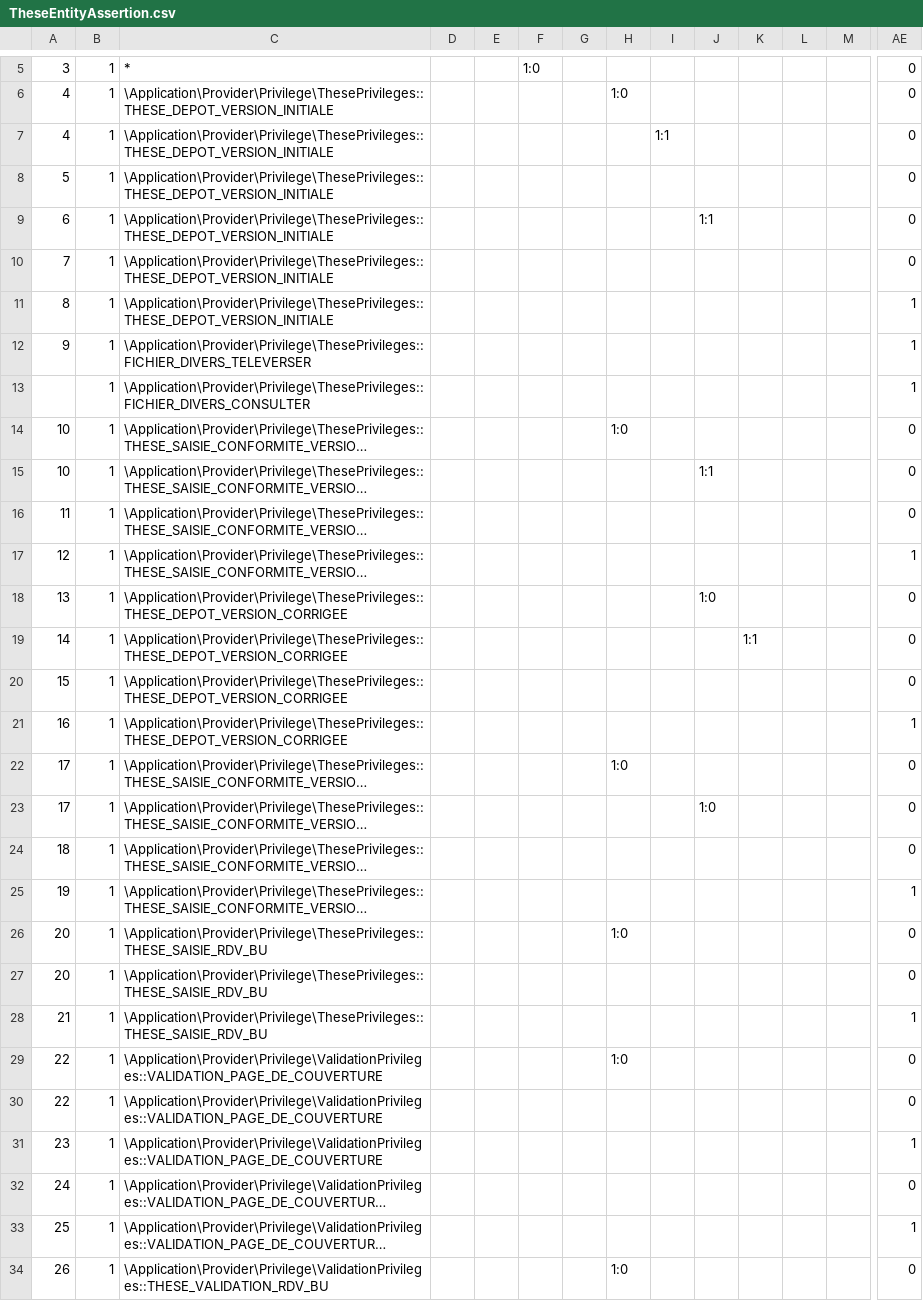
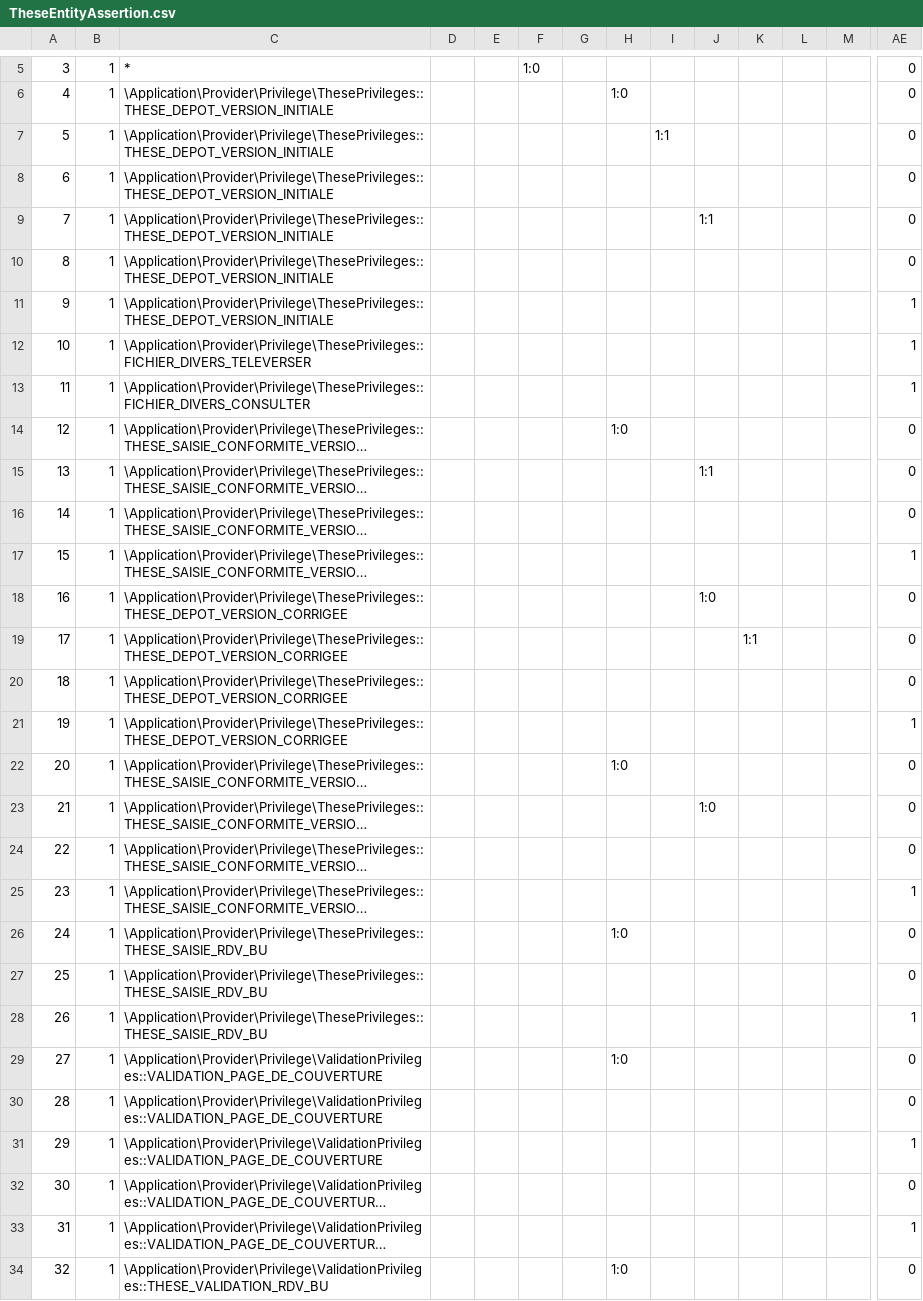
Before and after one commit to EsupPortail/esup-sygal, a CSV file: data/assertions/TheseEntityAssertion.csv, drawn as a sheet; only a part is shown, gaps mark what is left out; long unchanged cells end in …; removed rows and columns are numbered as before the commit, all else as after; rows hold the shown columns only; the diff covers the shown part only; the diff names each change by its address in the sheet, - before the commit and + after, or states it on an @@ line.

```diff
--- a/data/assertions/TheseEntityAssertion.csv
+++ b/data/assertions/TheseEntityAssertion.csv
-A7: 4
+A7: 5
-A8: 5
+A8: 6
-A9: 6
+A9: 7
-A10: 7
+A10: 8
-row 11: 8 | 1 | \Application\Provider\Privilege\ThesePrivileges::THESE_DEPOT_VERSION_INITIALE |  |  |  |  |  |  |  |  |  |  | 1
-C11: \Application\Provider\Privilege\ThesePrivileges::FICHIER_DIVERS_TELEVERSER
+C11: \Application\Provider\Privilege\ThesePrivileges::THESE_DEPOT_VERSION_INITIALE
+row 12: 10 | 1 | \Application\Provider\Privilege\ThesePrivileges::FICHIER_DIVERS_TELEVERSER |  |  |  |  |  |  |  |  |  |  | 1
-A13: (empty)
+A13: 11
-A14: 10
+A14: 12
-A15: 10
+A15: 13
-A16: 11
+A16: 14
-A17: 12
+A17: 15
-A18: 13
+A18: 16
-A19: 14
+A19: 17
-A20: 15
+A20: 18
-A21: 16
+A21: 19
-A22: 17
+A22: 20
-A23: 17
+A23: 21
-A24: 18
+A24: 22
-A25: 19
+A25: 23
-A26: 20
+A26: 24
-A27: 20
+A27: 25
-A28: 21
+A28: 26
-A29: 22
+A29: 27
-A30: 22
+A30: 28
-A31: 23
+A31: 29
-A32: 24
+A32: 30
-A33: 25
+A33: 31
-A34: 26
+A34: 32
```
Also changed, not shown: 2 added rows, 1 removed row and 43 edited cells elsewhere in this file, 24 other files.
